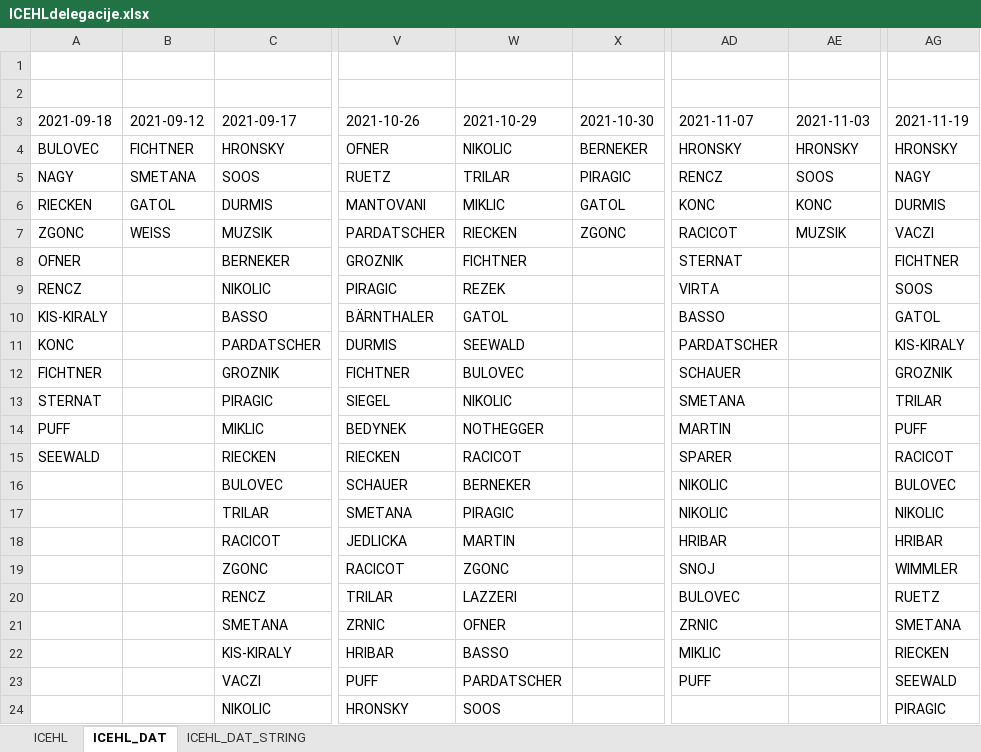
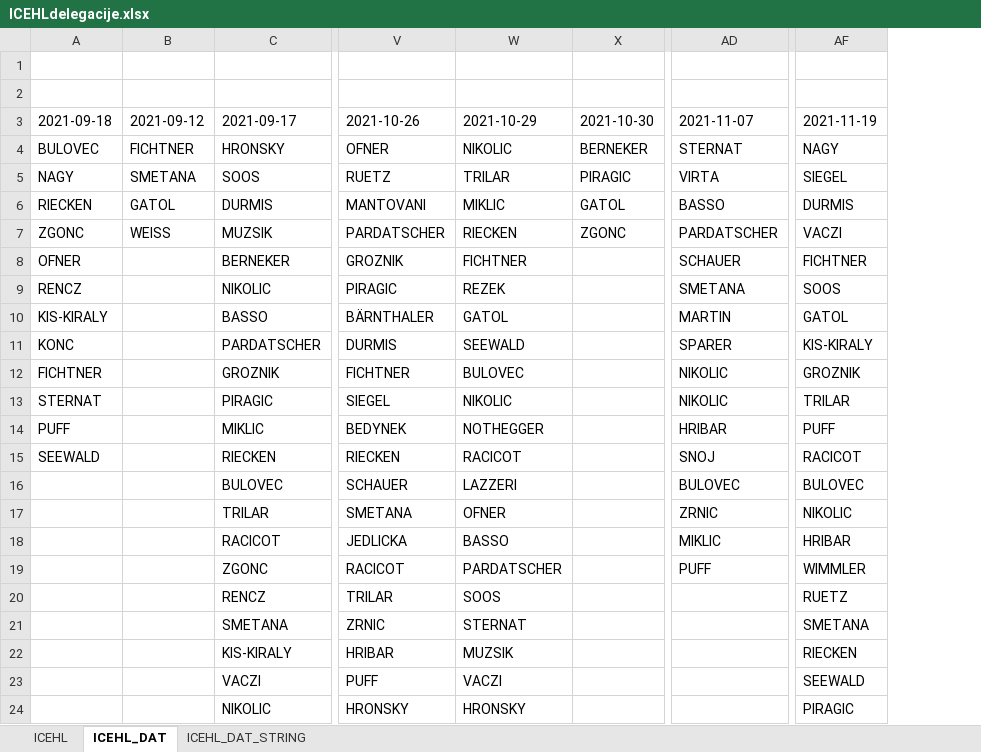
Before and after one commit to snojle23/delegacije, an Excel workbook: data/ICEHLdelegacije.xlsx, sheet ICEHL_DAT, drawn as a sheet; only a part is shown, gaps mark what is left out; values as stored, in another font and other column widths than the file's, no borders; removed rows and columns are numbered as before the commit, all else as after; the diff covers the shown part only; the diff names each change by its address in the sheet, - before the commit and + after, or states it on an @@ line.

```diff
--- a/data/ICEHLdelegacije.xlsx (sheet ICEHL_DAT)
+++ b/data/ICEHLdelegacije.xlsx (sheet ICEHL_DAT)
-column AE (2021-11-03), rows 4-7: HRONSKY | SOOS | KONC | MUZSIK
-AD4 (2021-11-07): HRONSKY
+AD4 (2021-11-07): STERNAT
-AF4 (2021-11-19): HRONSKY
+AF4 (2021-11-19): NAGY
-AD5 (2021-11-07): RENCZ
+AD5 (2021-11-07): VIRTA
-AF5 (2021-11-19): NAGY
+AF5 (2021-11-19): SIEGEL
-AD6 (2021-11-07): KONC
+AD6 (2021-11-07): BASSO
-AD7 (2021-11-07): RACICOT
+AD7 (2021-11-07): PARDATSCHER
-AD8 (2021-11-07): STERNAT
+AD8 (2021-11-07): SCHAUER
-AD9 (2021-11-07): VIRTA
+AD9 (2021-11-07): SMETANA
-AD10 (2021-11-07): BASSO
+AD10 (2021-11-07): MARTIN
-AD11 (2021-11-07): PARDATSCHER
+AD11 (2021-11-07): SPARER
-AD12 (2021-11-07): SCHAUER
+AD12 (2021-11-07): NIKOLIC
-AD13 (2021-11-07): SMETANA
+AD13 (2021-11-07): NIKOLIC
-AD14 (2021-11-07): MARTIN
+AD14 (2021-11-07): HRIBAR
-AD15 (2021-11-07): SPARER
+AD15 (2021-11-07): SNOJ
-W16 (2021-10-29): BERNEKER
+W16 (2021-10-29): LAZZERI
-AD16 (2021-11-07): NIKOLIC
+AD16 (2021-11-07): BULOVEC
-W17 (2021-10-29): PIRAGIC
+W17 (2021-10-29): OFNER
-AD17 (2021-11-07): NIKOLIC
+AD17 (2021-11-07): ZRNIC
-W18 (2021-10-29): MARTIN
+W18 (2021-10-29): BASSO
-AD18 (2021-11-07): HRIBAR
+AD18 (2021-11-07): MIKLIC
-W19 (2021-10-29): ZGONC
+W19 (2021-10-29): PARDATSCHER
-AD19 (2021-11-07): SNOJ
+AD19 (2021-11-07): PUFF
-W20 (2021-10-29): LAZZERI
+W20 (2021-10-29): SOOS
-AD20 (2021-11-07): BULOVEC
+AD20 (2021-11-07): (empty)
-W21 (2021-10-29): OFNER
+W21 (2021-10-29): STERNAT
-AD21 (2021-11-07): ZRNIC
+AD21 (2021-11-07): (empty)
-W22 (2021-10-29): BASSO
+W22 (2021-10-29): MUZSIK
-AD22 (2021-11-07): MIKLIC
+AD22 (2021-11-07): (empty)
-W23 (2021-10-29): PARDATSCHER
+W23 (2021-10-29): VACZI
-AD23 (2021-11-07): PUFF
+AD23 (2021-11-07): (empty)
-W24 (2021-10-29): SOOS
+W24 (2021-10-29): HRONSKY
```
Also changed, not shown: 11 edited cells elsewhere in this sheet, sheet ICEHL, sheet ICEHL_DAT_STRING, data/AHLdelegacije.xlsx, 4 other files.
